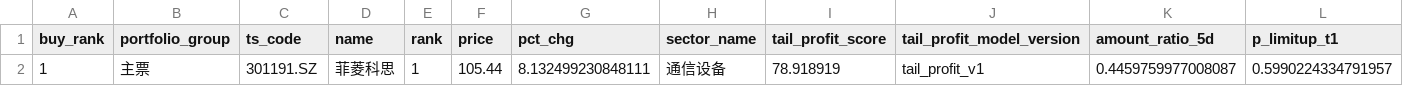
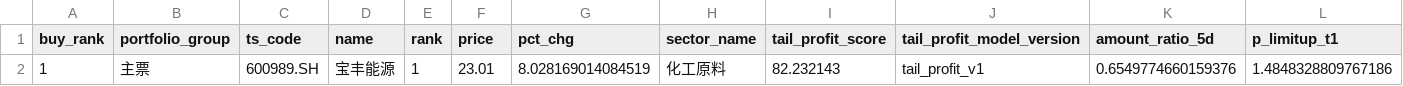
Before and after one commit to njedu2023-prog/WP, a CSV file: outputs/csv/wp_buy_plan.csv, drawn as a sheet; only a part is shown; removed rows and columns are numbered as before the commit, all else as after; rows hold the shown columns only; the diff names each change by its address in the sheet, - before the commit and + after, or states it on an @@ line.

```diff
--- a/outputs/csv/wp_buy_plan.csv
+++ b/outputs/csv/wp_buy_plan.csv
-row 2: 1 | 主票 | 301191.SZ | 菲菱科思 | 1 | 105.44 | 8.132499230848111 | 通信设备 | 78.918919 | tail_profit_v1 | 0.4459759977008087 | 0.5990224334791957
+row 2: 1 | 主票 | 600989.SH | 宝丰能源 | 1 | 23.01 | 8.028169014084519 | 化工原料 | 82.232143 | tail_profit_v1 | 0.6549774660159376 | 1.4848328809767186
```
Also changed, not shown: outputs/csv/wp_buy_decision.csv, outputs/csv/wp_full_rank.csv, 12 other files.
